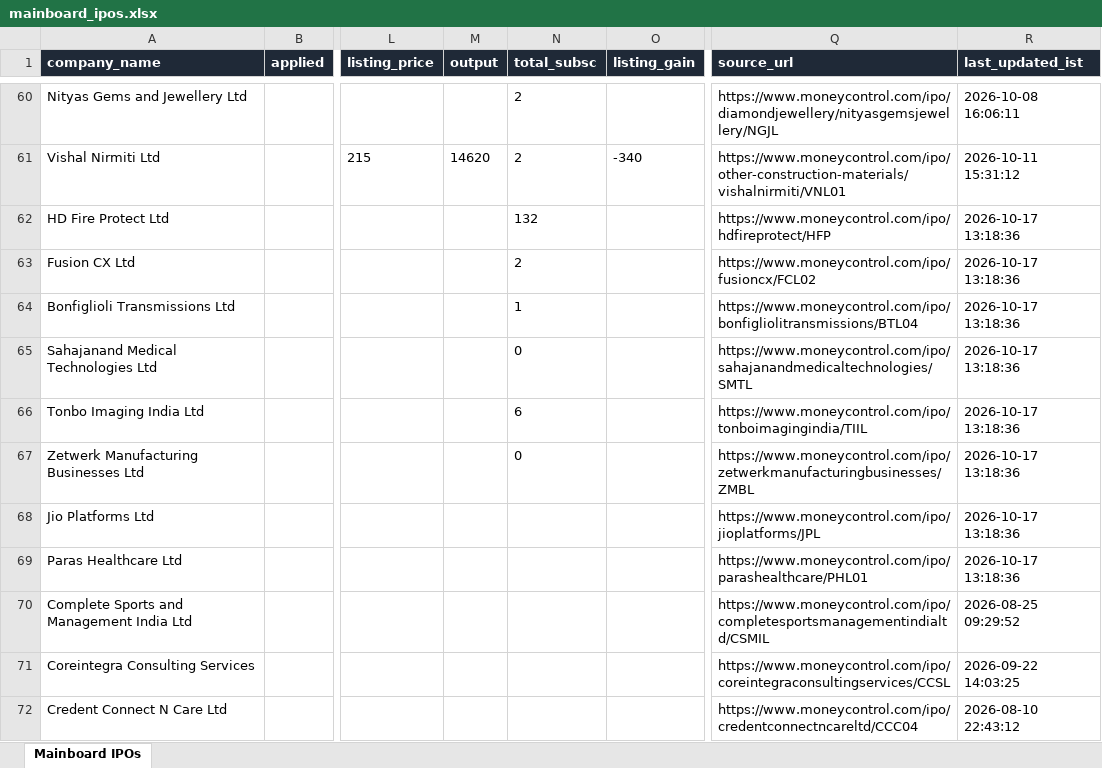
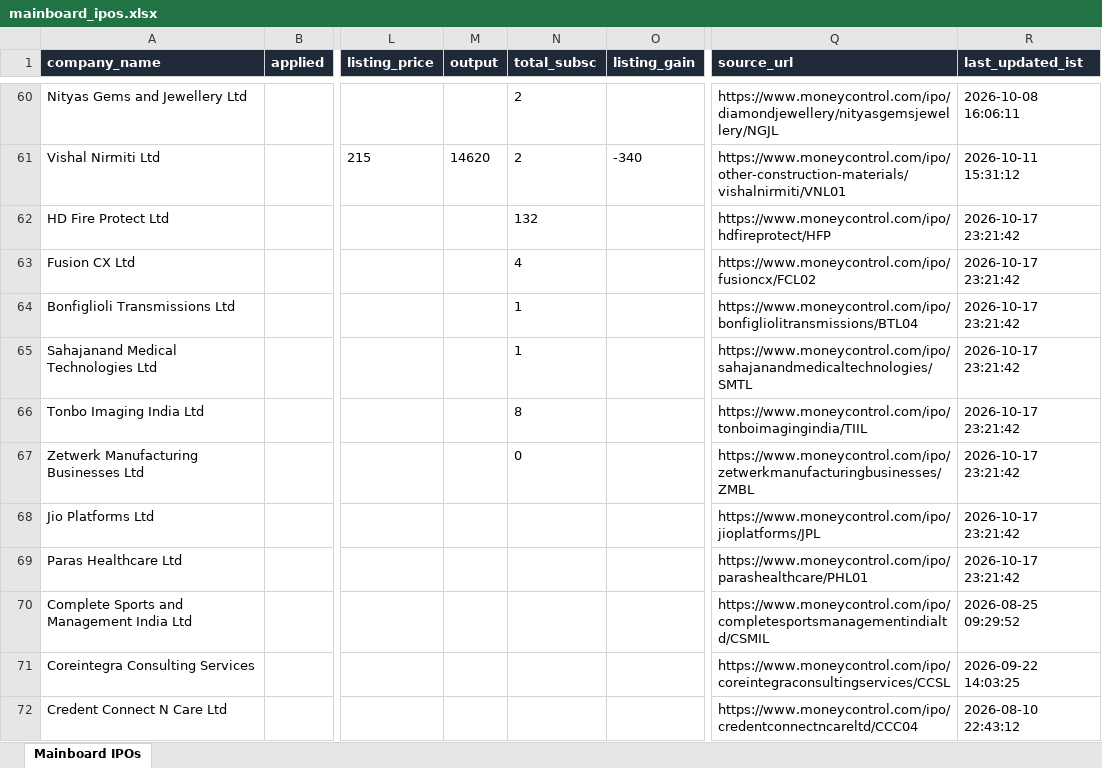
Before and after one commit to ArmanGrewal007/stonks, an Excel workbook: data/mainboard_ipos.xlsx, sheet Mainboard IPOs, drawn as a sheet; only a part is shown, gaps mark what is left out; values as stored, in another font and other column widths than the file's, no borders; the diff names each change by its address in the sheet, - before the commit and + after, or states it on an @@ line.

```diff
--- a/data/mainboard_ipos.xlsx (sheet Mainboard IPOs)
+++ b/data/mainboard_ipos.xlsx (sheet Mainboard IPOs)
-R62:R69 (last_updated_ist): 2026-10-17 13:18:36
+R62:R69 (last_updated_ist): 2026-10-17 23:21:42
-N63 (total_subsc): 2
+N63 (total_subsc): 4
-N65 (total_subsc): 0
+N65 (total_subsc): 1
-N66 (total_subsc): 6
+N66 (total_subsc): 8
```
Also changed, not shown: 2 other files.
